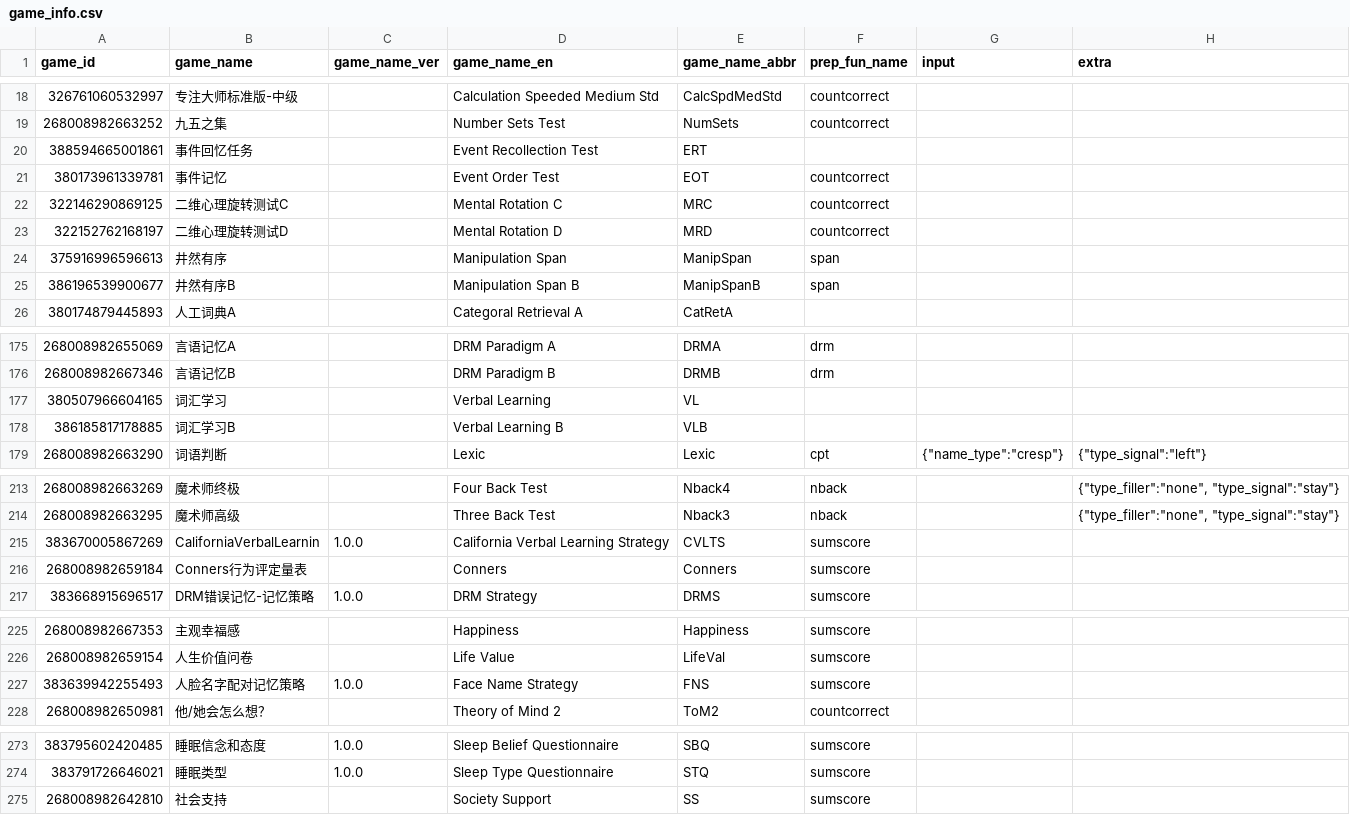
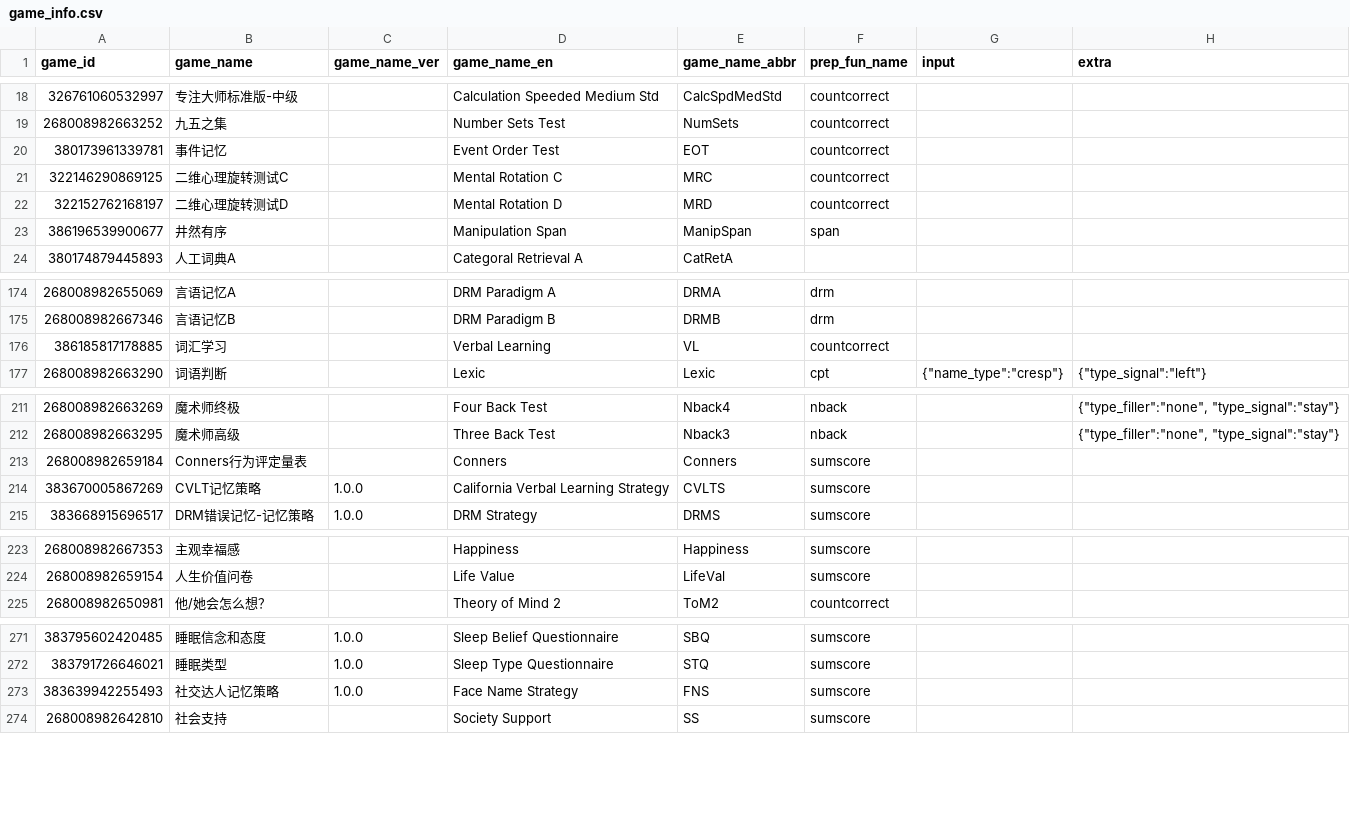
Before and after one commit to iquizoo/data.iquizoo, a CSV file: data-raw/game_info.csv, drawn as a sheet; only a part is shown, gaps mark what is left out; the diff covers the shown part only.

```diff
--- a/data-raw/game_info.csv
+++ b/data-raw/game_info.csv
@@ -19,3 +19,2 @@
 268008982663252,九五之集,,Number Sets Test,NumSets,countcorrect,,
-388594665001861,事件回忆任务,,Event Recollection Test,ERT,,,
 380173961339781,事件记忆,,Event Order Test,EOT,countcorrect,,
@@ -23,4 +22,3 @@
 322152762168197,二维心理旋转测试D,,Mental Rotation D,MRD,countcorrect,,
-375916996596613,井然有序,,Manipulation Span,ManipSpan,span,,
-386196539900677,井然有序B,,Manipulation Span B,ManipSpanB,span,,
+386196539900677,井然有序,,Manipulation Span,ManipSpan,span,,
 380174879445893,人工词典A,,Categoral Retrieval A,CatRetA,,,
@@ -176,4 +175,3 @@
 268008982667346,言语记忆B,,DRM Paradigm B,DRMB,drm,,
-380507966604165,词汇学习,,Verbal Learning,VL,,,
-386185817178885,词汇学习B,,Verbal Learning B,VLB,,,
+386185817178885,词汇学习,,Verbal Learning,VL,countcorrect,,
 268008982663290,词语判断,,Lexic,Lexic,cpt,"{""name_type"":""cresp""}","{""type_signal"":""left""}"
@@ -214,4 +212,4 @@
 268008982663295,魔术师高级,,Three Back Test,Nback3,nback,,"{""type_filler"":""none"", ""type_signal"":""stay""}"
-383670005867269,CaliforniaVerbalLearnin,1.0.0,California Verbal Learning Strategy,CVLTS,sumscore,,
 268008982659184,Conners行为评定量表,,Conners,Conners,sumscore,,
+383670005867269,CVLT记忆策略,1.0.0,California Verbal Learning Strategy,CVLTS,sumscore,,
 383668915696517,DRM错误记忆-记忆策略,1.0.0,DRM Strategy,DRMS,sumscore,,
@@ -226,3 +224,2 @@
 268008982659154,人生价值问卷,,Life Value,LifeVal,sumscore,,
-383639942255493,人脸名字配对记忆策略,1.0.0,Face Name Strategy,FNS,sumscore,,
 268008982650981,他/她会怎么想？,,Theory of Mind 2,ToM2,countcorrect,,
@@ -274,2 +272,3 @@
 383791726646021,睡眠类型,1.0.0,Sleep Type Questionnaire,STQ,sumscore,,
+383639942255493,社交达人记忆策略,1.0.0,Face Name Strategy,FNS,sumscore,,
 268008982642810,社会支持,,Society Support,SS,sumscore,,
```
Also changed, not shown: 2 added rows, 2 moved rows and 3 edited cells elsewhere in this file, 3 other files.
